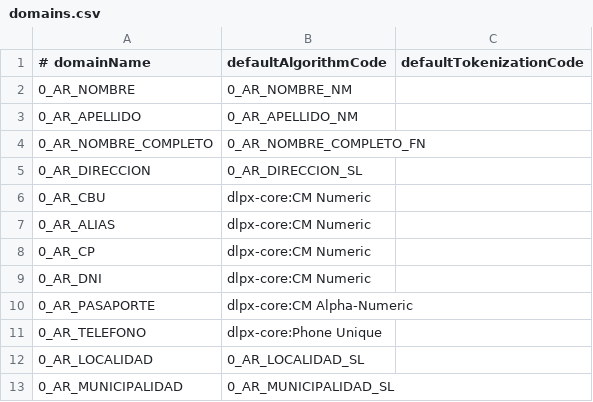
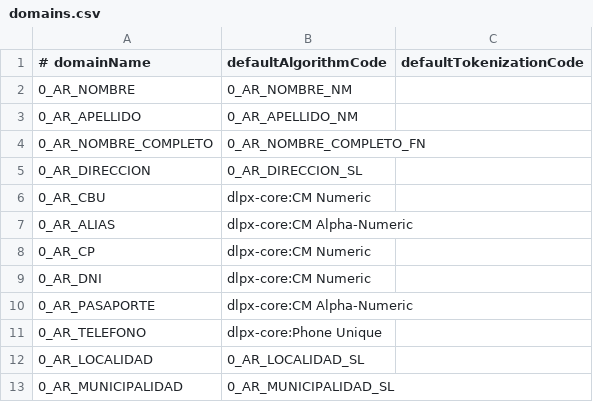
Before and after one commit to kansoit/delphix-cc-scripts, a CSV file: profileset/domains.csv, drawn as a sheet; only a part is shown.

Commit message:
Domains table fix

```diff
--- a/profileset/domains.csv
+++ b/profileset/domains.csv
@@ -6,3 +6,3 @@
 0_AR_CBU;dlpx-core:CM Numeric;;
-0_AR_ALIAS;dlpx-core:CM Numeric;;
+0_AR_ALIAS;dlpx-core:CM Alpha-Numeric;;
 0_AR_CP;dlpx-core:CM Numeric;;
```
